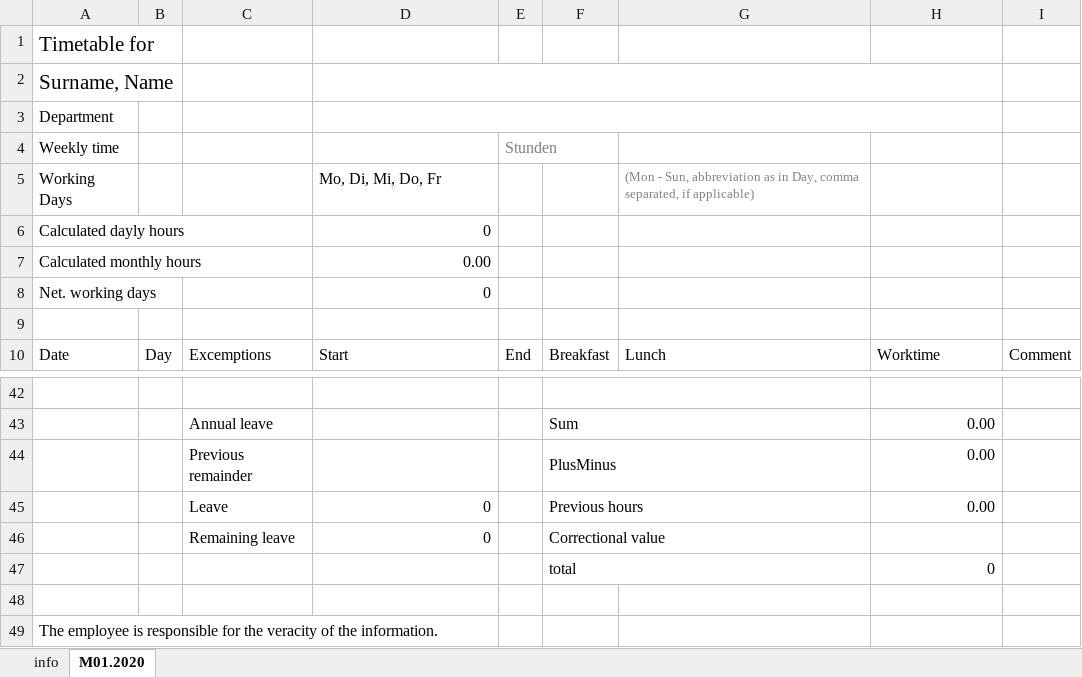
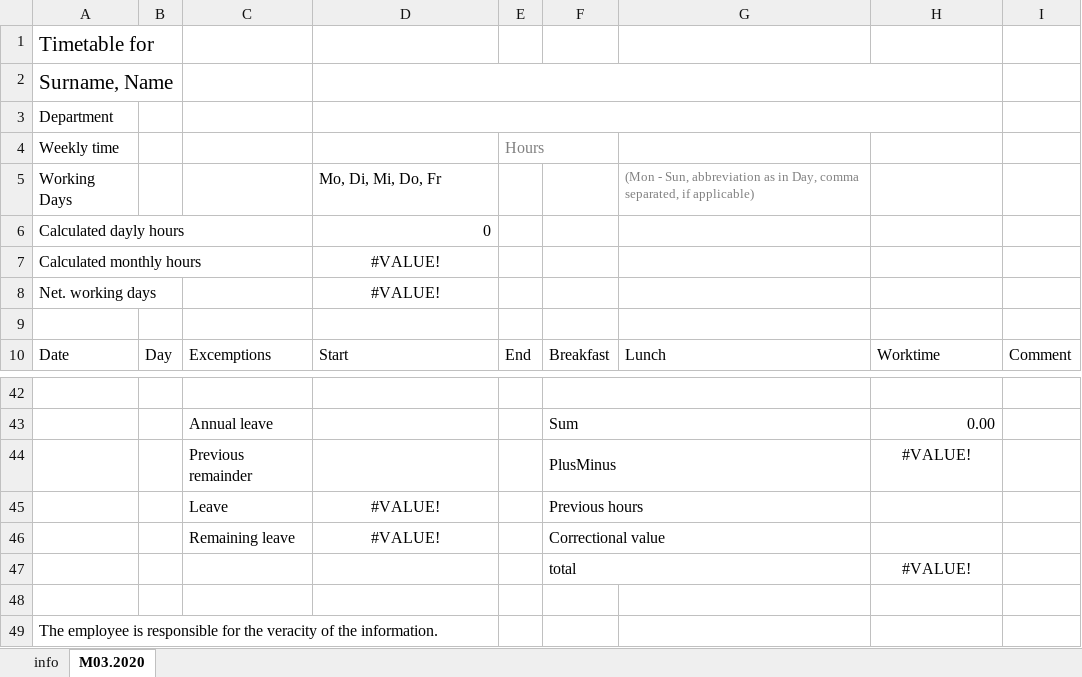
Before and after one commit to erroronline1/qualitymanagement, an Excel workbook: timetables/jane doe.xlsm, sheet M03.2020, drawn as a sheet; only a part is shown, gaps mark what is left out; values as stored, in another font and other column widths than the file's, no borders; conditional formats not drawn; the diff names each change by its address in the sheet, - before the commit and + after, or states it on an @@ line.

```diff
--- a/timetables/jane doe.xlsm (sheet M03.2020)
+++ b/timetables/jane doe.xlsm (sheet M03.2020)
-sheet tab: M01.2020
+sheet tab: M03.2020
-E4: Stunden
+E4: Hours
-D7: 0.00
+D7: #VALUE!
-D7:D8 alignment: right
+D7:D8 alignment: center
-D8: 0
+D8: #VALUE!
-H44: 0.00
+H44: #VALUE!
-H44 alignment: right
+H44 alignment: center
-D45:D46: 0
+D45:D46: #VALUE!
-D45:D46 alignment: right
+D45:D46 alignment: center
-H45: 0.00
+H45: (empty)
-H47: 0
+H47: #VALUE!
-H47 alignment: right
+H47 alignment: center
```
Also changed, not shown: timetables/max mustermann.xlsm.
